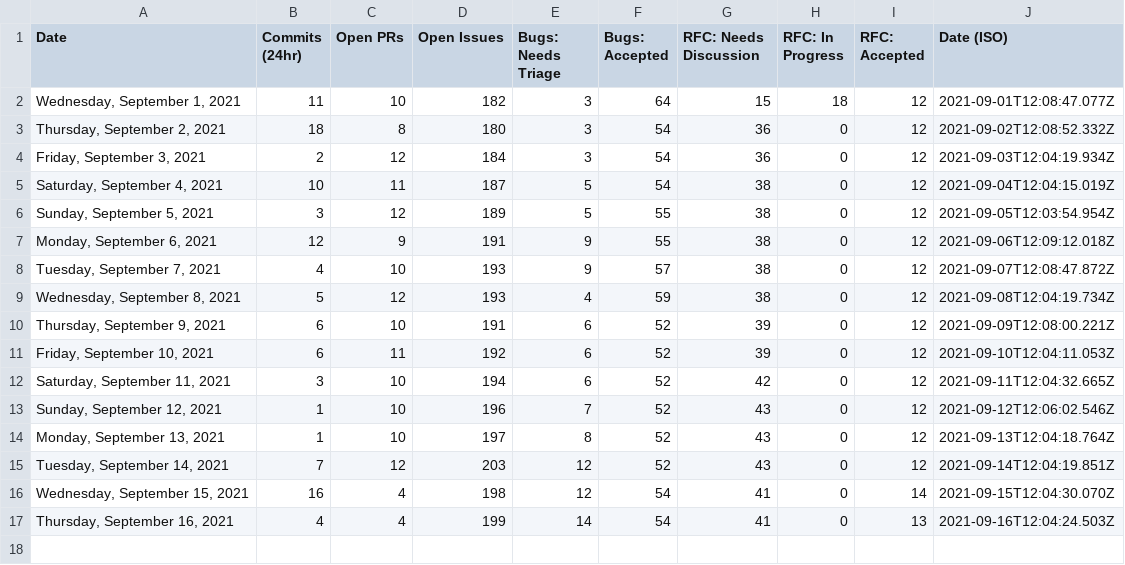
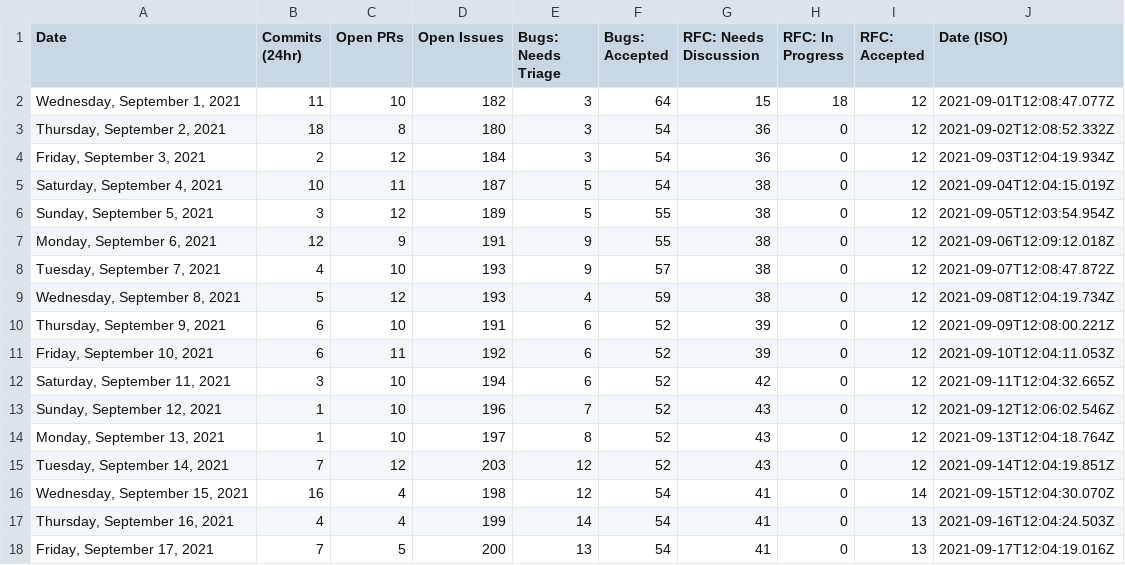
Before and after one commit to TheRakeshPurohit/astro, a CSV file: scripts/stats/stats.csv, drawn as a sheet.

```diff
--- a/scripts/stats/stats.csv
+++ b/scripts/stats/stats.csv
@@ -17 +17,2 @@ Date,Commits (24hr),Open PRs,Open Issues,Bugs: Needs Triage,Bugs: Accepted,RFC:
 "Thursday, September 16, 2021",4,4,199,14,54,41,0,13,"2021-09-16T12:04:24.503Z"
+"Friday, September 17, 2021",7,5,200,13,54,41,0,13,"2021-09-17T12:04:19.016Z"
```
